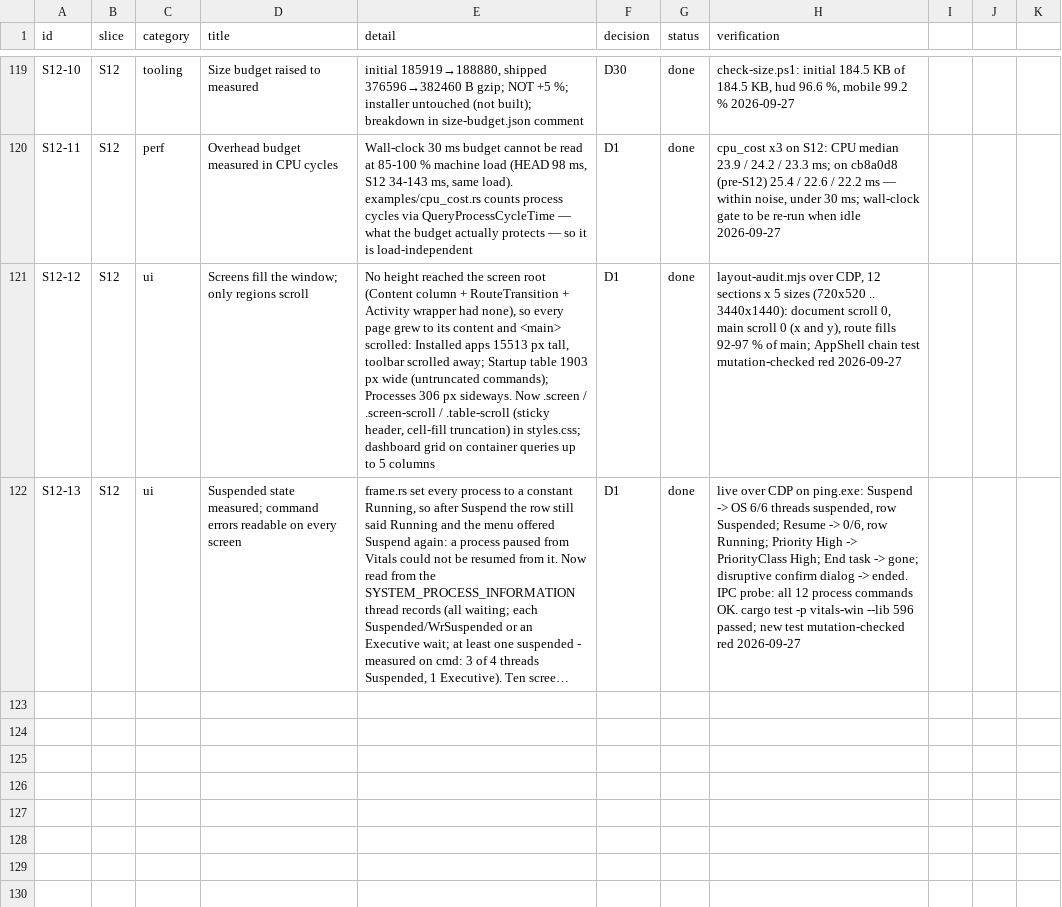
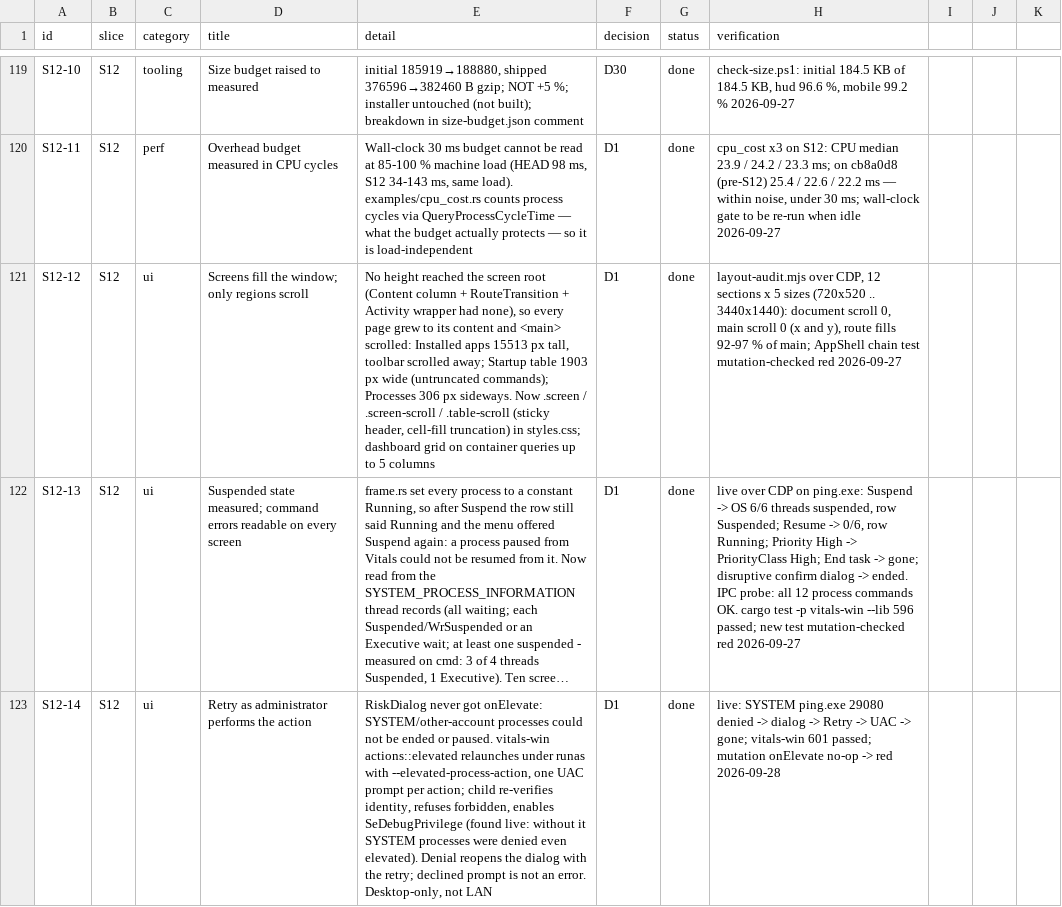
Before and after one commit to dragoscv/vitals, a CSV file: docs/tracker.csv, drawn as a sheet; only a part is shown, gaps mark what is left out; long unchanged cells end in …; the diff names each change by its address in the sheet, - before the commit and + after, or states it on an @@ line.

Commit message:
feat(processes): retry a denied action as administrator, one UAC prompt each
The risk dialog showed "Retry as administrator" but RiskDialog never got an
onElevate: a process owned by SYSTEM or another account (230 of 717 here)
could be neither ended nor paused from Vitals.

vitals-win actions::elevated relaunches the exe under runas with
--elevated-process-action <action> <pid> <start>; the child re-verifies the
process identity, refuses a forbidden target, enables SeDebugPrivilege for
itself and exits with a code the parent maps back to NotFound/AccessDenied/
Refused/Os. The UAC relaunch is shared with the Task Manager switch
(taskmgr::run_elevated). launch.rs routes the argument before Tauri builds
and never falls through to a window. New process_action_as_admin command,
desktop-only (a paired phone must never raise a UAC prompt).

A denial on one process now reopens the dialog with the retry as the
action; a dismissed prompt reads "approval was declined", not an error.

Live: a SYSTEM-owned ping.exe was denied, then ended via the retry after UAC
approval. Found on the way: without SeDebugPrivilege the elevated child was
still denied. AppShell settings test warms the lazy dialog chunk in
beforeAll (the cold transform, not behaviour, was timing out).

Agent-Session: term-35572
Agent-Purpose: S12-14 elevated process actions

```diff
--- a/docs/tracker.csv
+++ b/docs/tracker.csv
+row 123: S12-14 | S12 | ui | Retry as administrator performs the action | RiskDialog never got onElevate: SYSTEM/other-account processes could not be ended or paused. vitals-win actions::elevated relaunches under runas with --elevated-process-action, one UAC prompt per action; child re-verifies identity, refuses forbidden, enables SeDebugPrivilege (found live: without it SYSTEM processes were denied even elevated). Denial reopens the dialog with the retry; declined prompt is not an error. Desktop-only, not LAN | D1 | done | live: SYSTEM ping.exe 29080 denied -> dialog -> Retry -> UAC -> gone; vitals-win 601 passed; mutation onElevate no-op -> red 2026-09-28
```
Also changed, not shown: 16 other files.
